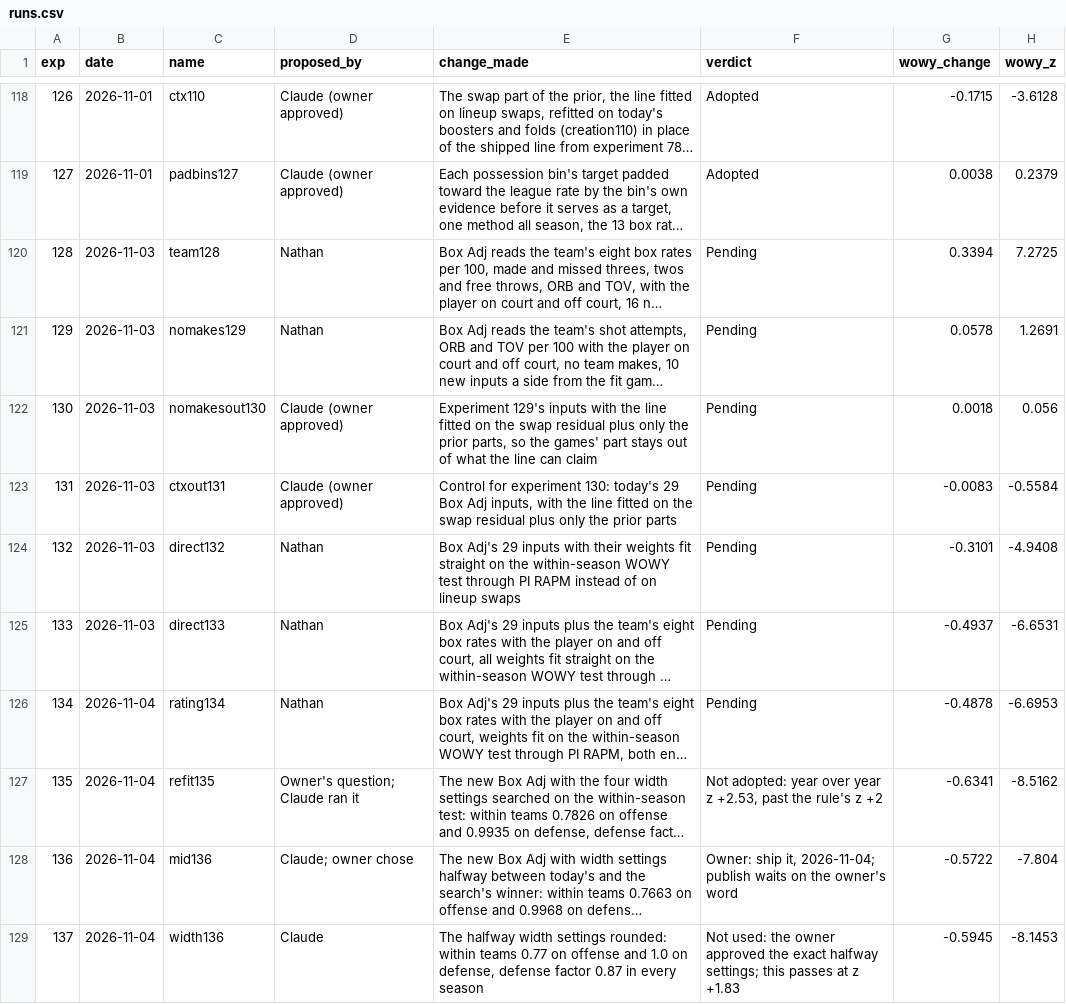
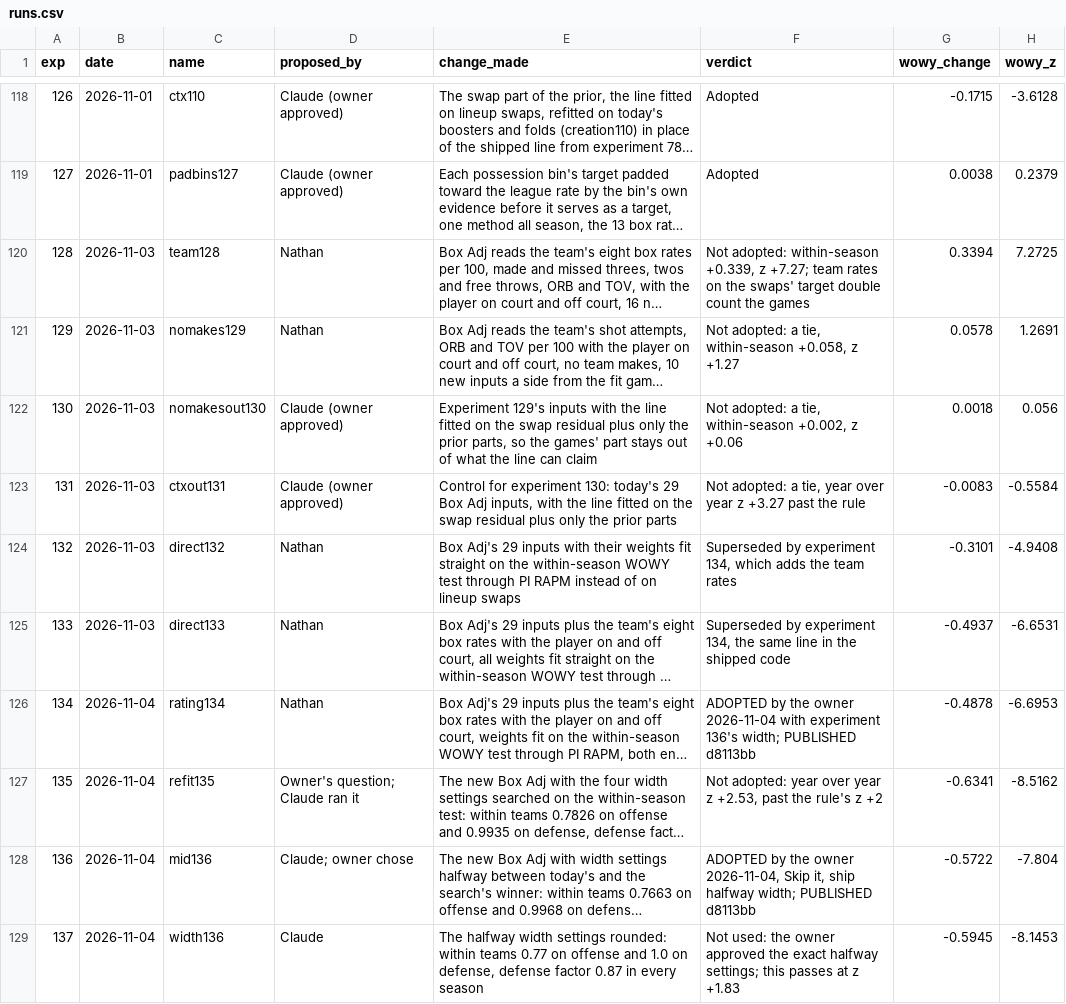
Before and after one commit to bbstats/openrapm, a CSV file: experiments/runs.csv, drawn as a sheet; only a part is shown, gaps mark what is left out; long unchanged cells end in …; the diff names each change by its address in the sheet, - before the commit and + after, or states it on an @@ line.

```diff
--- a/experiments/runs.csv
+++ b/experiments/runs.csv
-F120 (verdict): Pending
+F120 (verdict): Not adopted: within-season +0.339, z +7.27; team rates on the swaps' target double count the games
-F121 (verdict): Pending
+F121 (verdict): Not adopted: a tie, within-season +0.058, z +1.27
-F122 (verdict): Pending
+F122 (verdict): Not adopted: a tie, within-season +0.002, z +0.06
-F123 (verdict): Pending
+F123 (verdict): Not adopted: a tie, year over year z +3.27 past the rule
-F124 (verdict): Pending
+F124 (verdict): Superseded by experiment 134, which adds the team rates
-F125 (verdict): Pending
+F125 (verdict): Superseded by experiment 134, the same line in the shipped code
-F126 (verdict): Pending
+F126 (verdict): ADOPTED by the owner 2026-11-04 with experiment 136's width; PUBLISHED d8113bb
-F128 (verdict): Owner: ship it, 2026-11-04; publish waits on the owner's word
+F128 (verdict): ADOPTED by the owner 2026-11-04, Skip it, ship halfway width; PUBLISHED d8113bb
```
Also changed, not shown: 4 other files.
